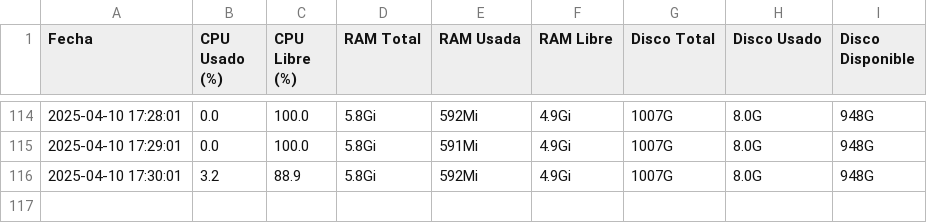
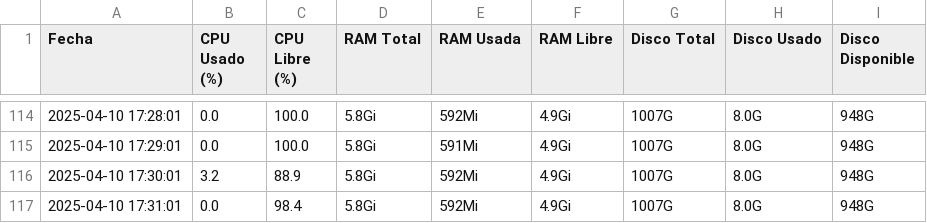
Before and after one commit to jhosberSyH/PracticasSo, a CSV file: monitoreo/monitoreo_sistema.csv, drawn as a sheet; only a part is shown, gaps mark what is left out.

Commit message:
Commit automatico en monitoreo

```diff
--- a/monitoreo/monitoreo_sistema.csv
+++ b/monitoreo/monitoreo_sistema.csv
@@ -116 +116,2 @@ Fecha,CPU Usado (%),CPU Libre (%),RAM Total,RAM Usada,RAM Libre,Disco Total,Disc
 2025-04-10 17:30:01,3.2,88.9,5.8Gi,592Mi,4.9Gi,1007G,8.0G,948G
+2025-04-10 17:31:01,0.0,98.4,5.8Gi,592Mi,4.9Gi,1007G,8.0G,948G
```
Also changed, not shown: 1 other file.
